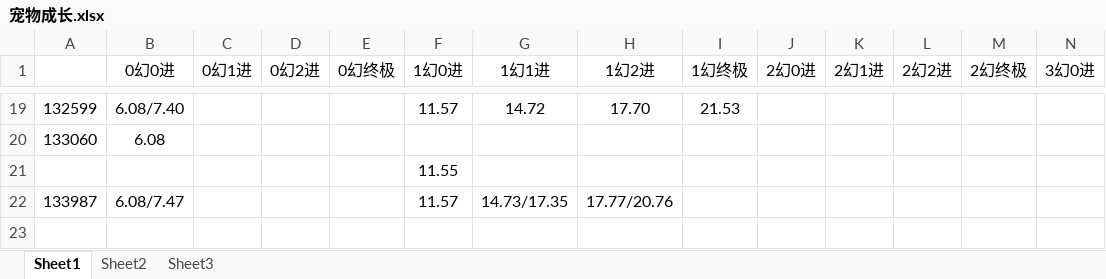
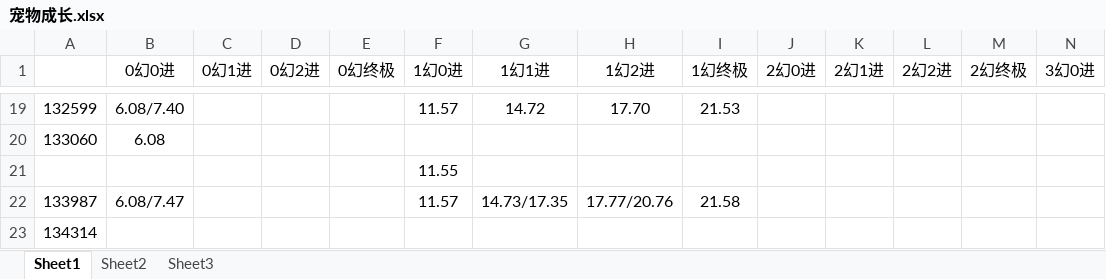
Before and after one commit to Pircs/games, an Excel workbook: 文档/宠物成长.xlsx, sheet Sheet1, drawn as a sheet; only a part is shown, gaps mark what is left out; values as stored, in another font and other column widths than the file's, no borders; rows hold the shown columns only; the diff names each change by its address in the sheet, - before the commit and + after, or states it on an @@ line.

```diff
--- a/文档/宠物成长.xlsx (sheet Sheet1)
+++ b/文档/宠物成长.xlsx (sheet Sheet1)
-I22 (1幻终极): (empty)
+I22 (1幻终极): 21.58
+row 23: 134314
```
